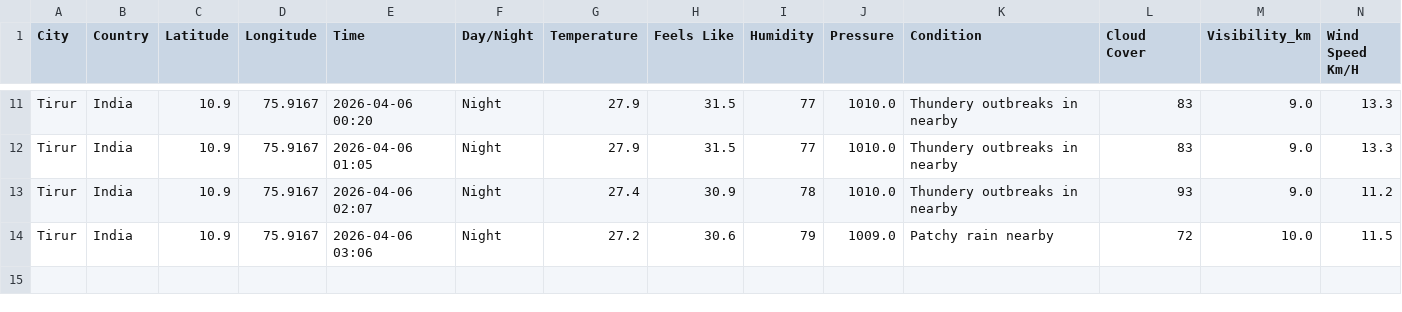
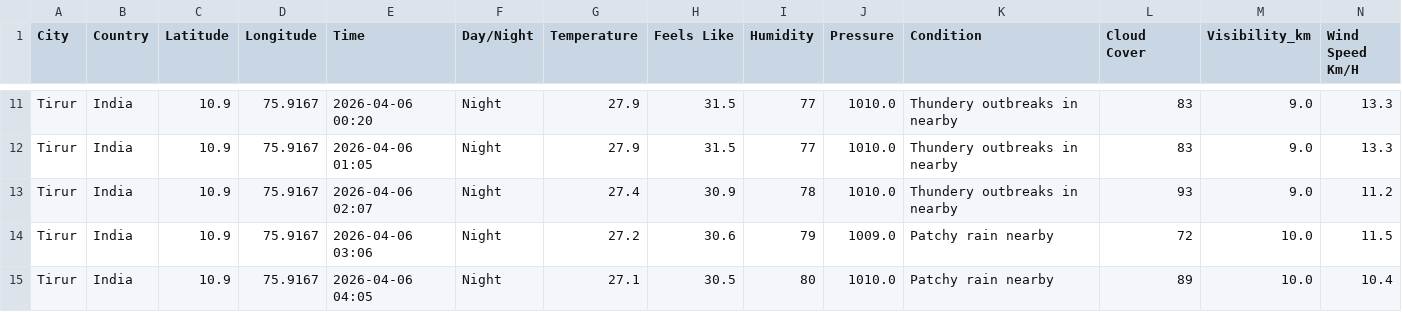
Before and after one commit to Muhammed-Shameel/weather_data_collection, a CSV file: weather_data.csv, drawn as a sheet; only a part is shown, gaps mark what is left out; rows hold the shown columns only; the diff names each change by its address in the sheet, - before the commit and + after, or states it on an @@ line.

```diff
--- a/weather_data.csv
+++ b/weather_data.csv
+row 15: Tirur | India | 10.9 | 75.9167 | 2026-04-06 04:05 | Night | 27.1 | 30.5 | 80 | 1010.0 | Patchy rain nearby | 89 | 10.0 | 10.4
```
